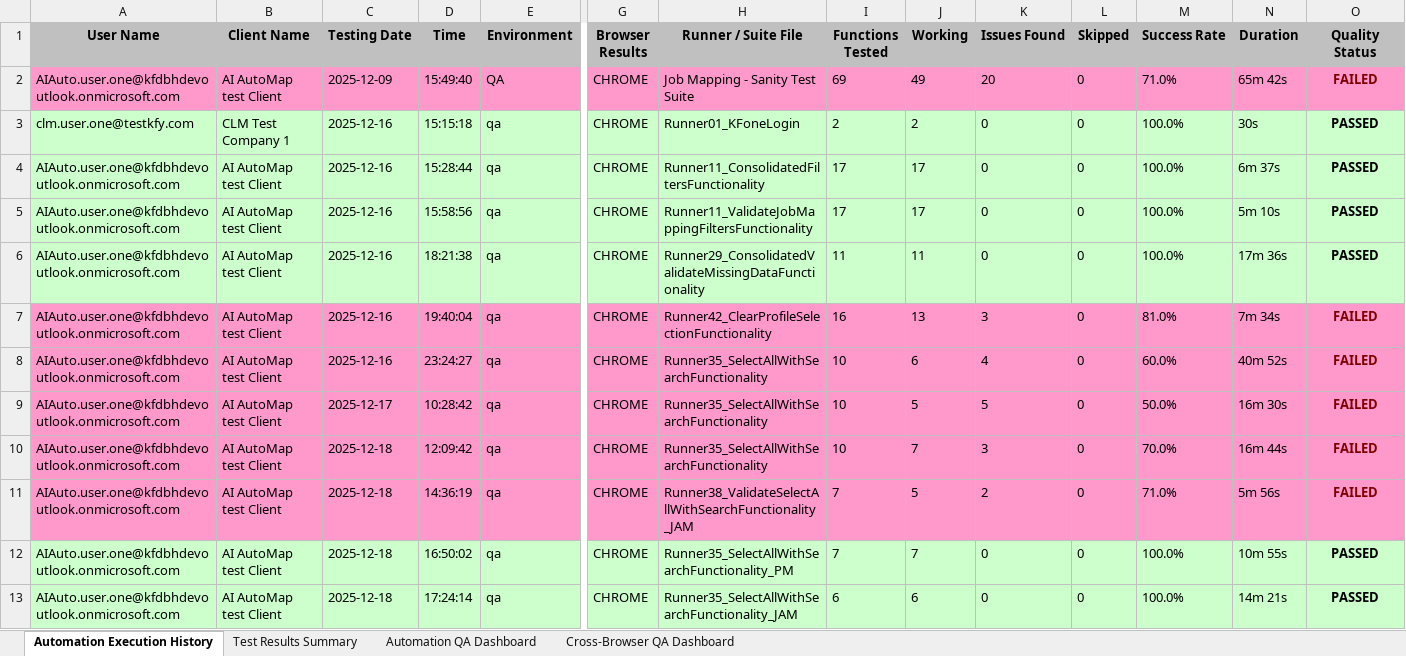
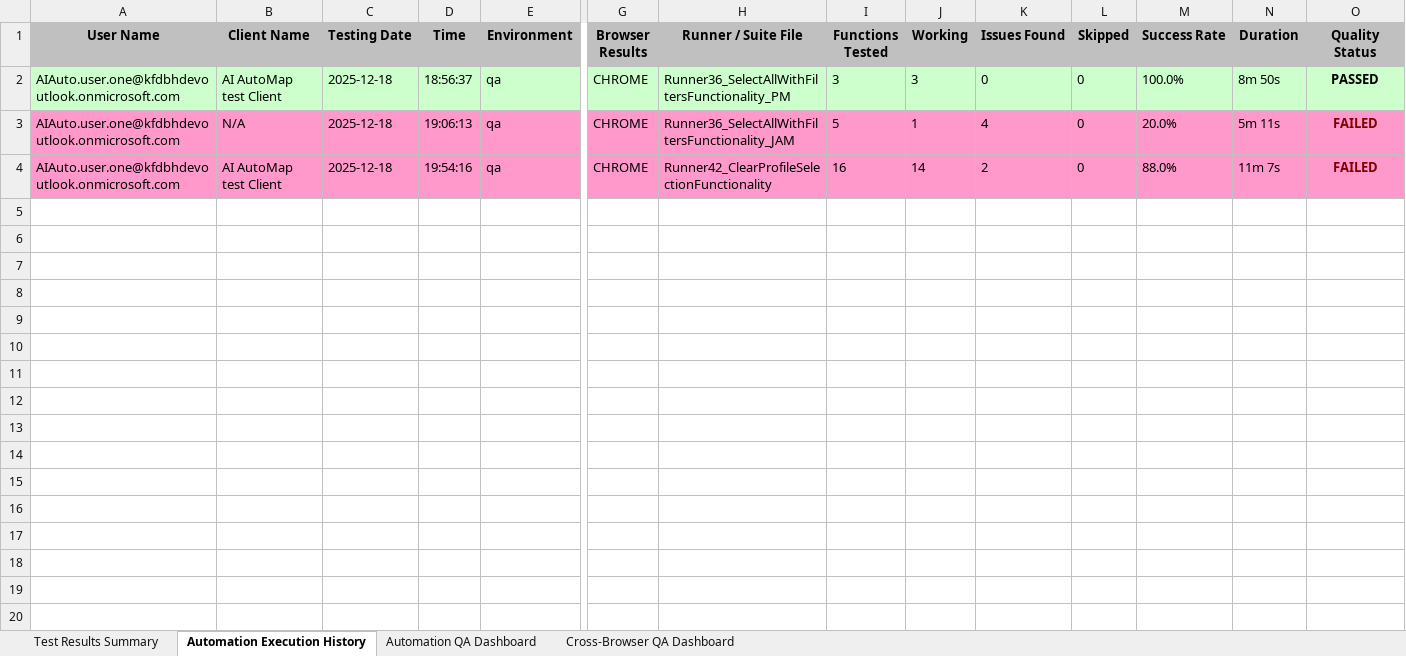
Before and after one commit to Naveen-moback-kf/JAM-e2e-automation, an Excel workbook: e2e-automation/ExcelReports/JobMappingAutomationTestResults.xlsx, sheet Automation Execution History, drawn as a sheet; only a part is shown, gaps mark what is left out; values as stored, in another font and other column widths than the file's, no borders; removed rows and columns are numbered as before the commit, all else as after; rows hold the shown columns only; the diff names each change by its address in the sheet, - before the commit and + after, or states it on an @@ line.

Commit message:
Consolidate Select All with Filters (36, 36a, 39, 39a) - Reduce 12 files to 6 files
- Created consolidated PO36_SelectAllWithFiltersFunctionality.java (PM + JAM support)
- Created consolidated SD36_SelectAllWithFiltersFunctionality.java (filter-specific steps only)
- Created 36SelectAllWithFiltersFunctionality_PM.feature and _JAM.feature
- Created Runner36_SelectAllWithFiltersFunctionality_PM.java and _JAM.java
- SD36 reuses common steps from SD35 (chevron, select all, header checkbox, scroll, verify, capture baseline)
- SD36 reuses action button verification from SD42
- Fixed PM checkbox selection detection using kf-icon in PO42
- Fixed action button locators in BasePageObject (Sync with HCM, Publish Selected)
- Updated PageObjectManager to remove old PO references
- Updated SuiteHooks ThreadLocal cleanup
- Updated CONSOLIDATION_STATUS.md
- Deleted 12 old files (36Validate*, 36a*, 39Validate*, 39a*, PO36_Validate*, PO39_*, SD36_Validate*, SD39_*, Runner36_Validate*, Runner36a*, Runner39_Validate*, Runner39a*)

```diff
--- a/e2e-automation/ExcelReports/JobMappingAutomationTestResults.xlsx (sheet Automation Execution History)
+++ b/e2e-automation/ExcelReports/JobMappingAutomationTestResults.xlsx (sheet Automation Execution History)
@@ sheet tab order changed: Test Results Summary | Automation Execution History | Automation QA Dashboard | Cross-Browser QA Dashboard @@
-row 2: AIAuto.user.one@kfdbhdevoutlook.onmicrosoft.com | AI AutoMap test Client | 2025-12-09 | 15:49:40 | QA | CHROME | Job Mapping - Sanity Test Suite | 69 | 49 | 20 | 0 | 71.0% | 65m 42s | FAILED
-row 3: clm.user.one@testkfy.com | CLM Test Company 1 | 2025-12-16 | 15:15:18 | qa | CHROME | Runner01_KFoneLogin | 2 | 2 | 0 | 0 | 100.0% | 30s | PASSED
-row 4: AIAuto.user.one@kfdbhdevoutlook.onmicrosoft.com | AI AutoMap test Client | 2025-12-16 | 15:28:44 | qa | CHROME | Runner11_ConsolidatedFiltersFunctionality | 17 | 17 | 0 | 0 | 100.0% | 6m 37s | PASSED
-C2 (Testing Date): 2025-12-16
+C2 (Testing Date): 2025-12-18
-D2 (Time): 15:58:56
+D2 (Time): 18:56:37
-H2 (Runner / Suite File): Runner11_ValidateJobMappingFiltersFunctionality
+H2 (Runner / Suite File): Runner36_SelectAllWithFiltersFunctionality_PM
-I2 (Functions Tested): 17
+I2 (Functions Tested): 3
-J2 (Working): 17
+J2 (Working): 3
-N2 (Duration): 5m 10s
+N2 (Duration): 8m 50s
-row 6: AIAuto.user.one@kfdbhdevoutlook.onmicrosoft.com | AI AutoMap test Client | 2025-12-16 | 18:21:38 | qa | CHROME | Runner29_ConsolidatedValidateMissingDataFunctionality | 11 | 11 | 0 | 0 | 100.0% | 17m 36s | PASSED
-row 7: AIAuto.user.one@kfdbhdevoutlook.onmicrosoft.com | AI AutoMap test Client | 2025-12-16 | 19:40:04 | qa | CHROME | Runner42_ClearProfileSelectionFunctionality | 16 | 13 | 3 | 0 | 81.0% | 7m 34s | FAILED
-B3 (Client Name): AI AutoMap test Client
+B3 (Client Name): N/A
-C3 (Testing Date): 2025-12-16
+C3 (Testing Date): 2025-12-18
-D3 (Time): 23:24:27
+D3 (Time): 19:06:13
-H3 (Runner / Suite File): Runner35_SelectAllWithSearchFunctionality
+H3 (Runner / Suite File): Runner36_SelectAllWithFiltersFunctionality_JAM
-I3 (Functions Tested): 10
+I3 (Functions Tested): 5
-J3 (Working): 6
+J3 (Working): 1
-M3 (Success Rate): 60.0%
+M3 (Success Rate): 20.0%
-N3 (Duration): 40m 52s
+N3 (Duration): 5m 11s
-row 9: AIAuto.user.one@kfdbhdevoutlook.onmicrosoft.com | AI AutoMap test Client | 2025-12-17 | 10:28:42 | qa | CHROME | Runner35_SelectAllWithSearchFunctionality | 10 | 5 | 5 | 0 | 50.0% | 16m 30s | FAILED
-row 10: AIAuto.user.one@kfdbhdevoutlook.onmicrosoft.com | AI AutoMap test Client | 2025-12-18 | 12:09:42 | qa | CHROME | Runner35_SelectAllWithSearchFunctionality | 10 | 7 | 3 | 0 | 70.0% | 16m 44s | FAILED
-D4 (Time): 14:36:19
+D4 (Time): 19:54:16
-H4 (Runner / Suite File): Runner38_ValidateSelectAllWithSearchFunctionality_JAM
+H4 (Runner / Suite File): Runner42_ClearProfileSelectionFunctionality
-I4 (Functions Tested): 7
+I4 (Functions Tested): 16
-J4 (Working): 5
+J4 (Working): 14
-M4 (Success Rate): 71.0%
+M4 (Success Rate): 88.0%
-N4 (Duration): 5m 56s
+N4 (Duration): 11m 7s
-row 12: AIAuto.user.one@kfdbhdevoutlook.onmicrosoft.com | AI AutoMap test Client | 2025-12-18 | 16:50:02 | qa | CHROME | Runner35_SelectAllWithSearchFunctionality_PM | 7 | 7 | 0 | 0 | 100.0% | 10m 55s | PASSED
-row 13: AIAuto.user.one@kfdbhdevoutlook.onmicrosoft.com | AI AutoMap test Client | 2025-12-18 | 17:24:14 | qa | CHROME | Runner35_SelectAllWithSearchFunctionality_JAM | 6 | 6 | 0 | 0 | 100.0% | 14m 21s | PASSED
```
Also changed, not shown: sheet Test Results Summary, sheet Automation QA Dashboard, sheet Cross-Browser QA Dashboard, 25 other files.
